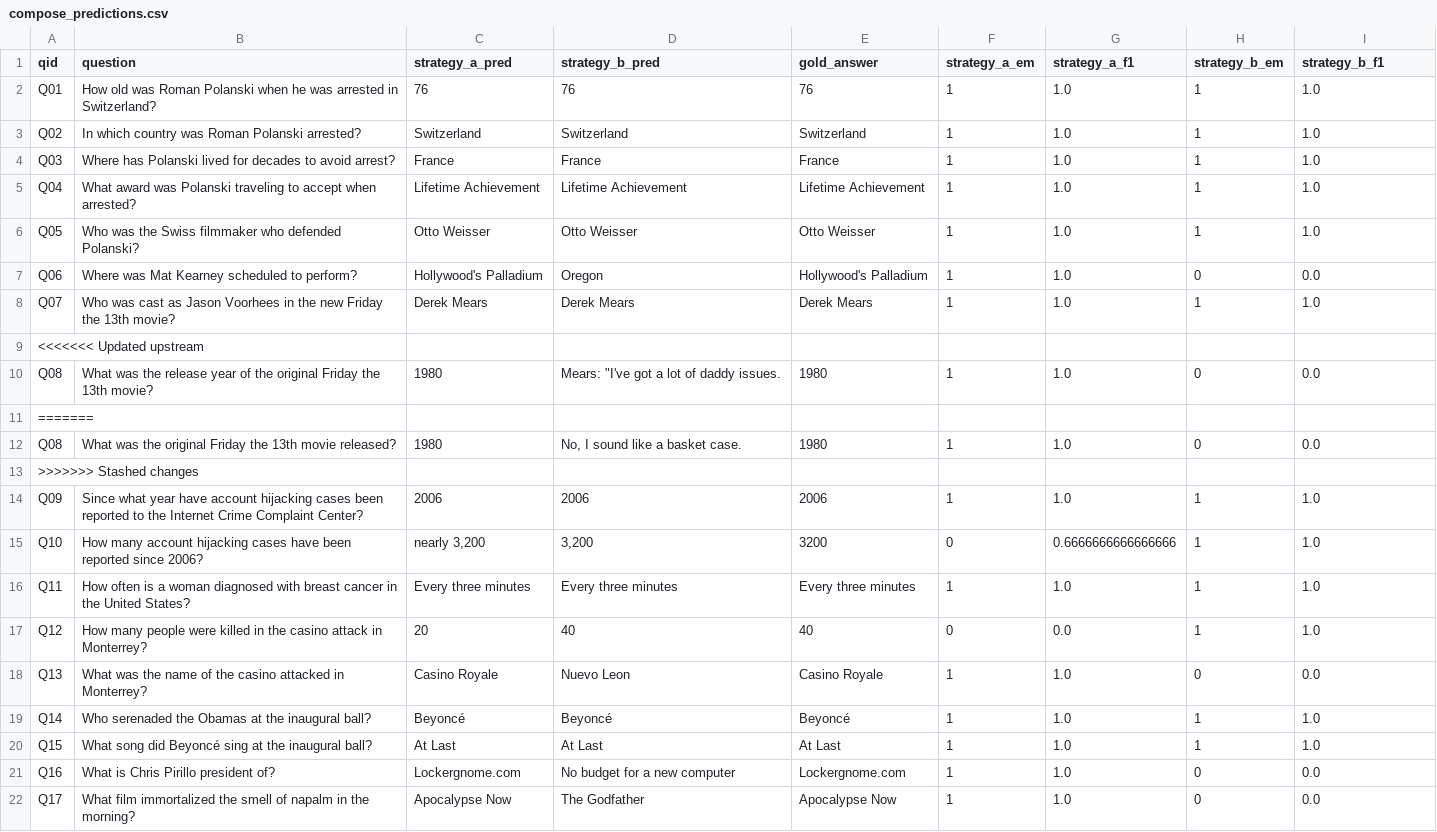
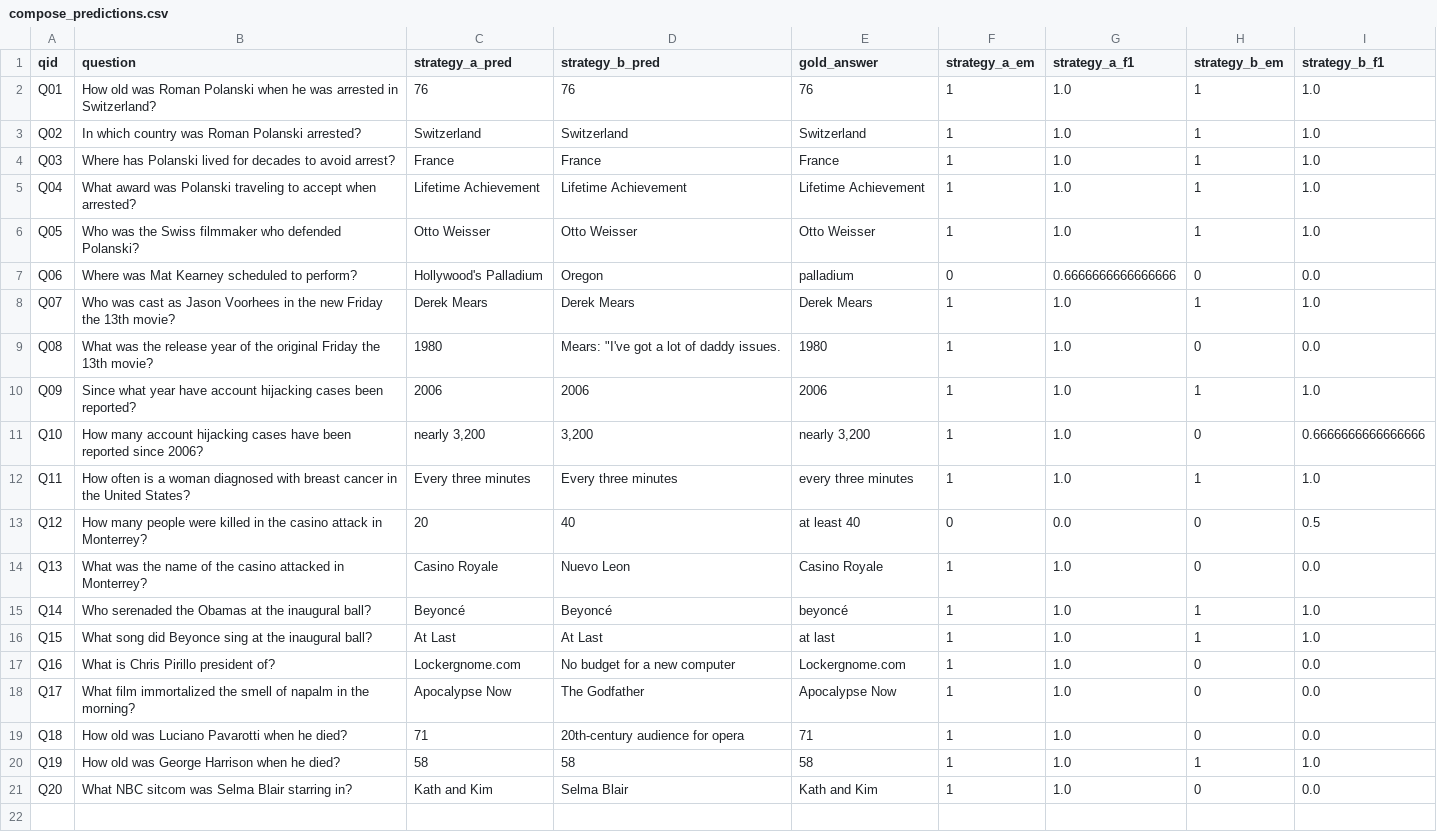
Before and after one commit to LevelUp-Applied-AI/m7-i7b-summary-eval-Marwan-ALMasrat, a CSV file: stretch/thursday/compose_predictions.csv, drawn as a sheet; only a part is shown; the shorter side is filled out with more unchanged rows.

```diff
--- a/stretch/thursday/compose_predictions.csv
+++ b/stretch/thursday/compose_predictions.csv
@@ -6,16 +6,12 @@ Q04,What award was Polanski traveling to accept when arrested?,Lifetime Achievem
 Q05,Who was the Swiss filmmaker who defended Polanski?,Otto Weisser,Otto Weisser,Otto Weisser,1,1.0,1,1.0
-Q06,Where was Mat Kearney scheduled to perform?,Hollywood's Palladium,Oregon,Hollywood's Palladium,1,1.0,0,0.0
+Q06,Where was Mat Kearney scheduled to perform?,Hollywood's Palladium,Oregon,palladium,0,0.6666666666666666,0,0.0
 Q07,Who was cast as Jason Voorhees in the new Friday the 13th movie?,Derek Mears,Derek Mears,Derek Mears,1,1.0,1,1.0
-<<<<<<< Updated upstream
 Q08,What was the release year of the original Friday the 13th movie?,1980,"Mears: ""I've got a lot of daddy issues.",1980,1,1.0,0,0.0
-=======
-Q08,What was the original Friday the 13th movie released?,1980,"No, I sound like a basket case.",1980,1,1.0,0,0.0
->>>>>>> Stashed changes
-Q09,Since what year have account hijacking cases been reported to the Internet Crime Complaint Center?,2006,2006,2006,1,1.0,1,1.0
-Q10,How many account hijacking cases have been reported since 2006?,"nearly 3,200","3,200",3200,0,0.6666666666666666,1,1.0
-Q11,How often is a woman diagnosed with breast cancer in the United States?,Every three minutes,Every three minutes,Every three minutes,1,1.0,1,1.0
-Q12,How many people were killed in the casino attack in Monterrey?,20,40,40,0,0.0,1,1.0
+Q09,Since what year have account hijacking cases been reported?,2006,2006,2006,1,1.0,1,1.0
+Q10,How many account hijacking cases have been reported since 2006?,"nearly 3,200","3,200","nearly 3,200",1,1.0,0,0.6666666666666666
+Q11,How often is a woman diagnosed with breast cancer in the United States?,Every three minutes,Every three minutes,every three minutes,1,1.0,1,1.0
+Q12,How many people were killed in the casino attack in Monterrey?,20,40,at least 40,0,0.0,0,0.5
 Q13,What was the name of the casino attacked in Monterrey?,Casino Royale,Nuevo Leon,Casino Royale,1,1.0,0,0.0
-Q14,Who serenaded the Obamas at the inaugural ball?,Beyoncé,Beyoncé,Beyoncé,1,1.0,1,1.0
-Q15,What song did Beyoncé sing at the inaugural ball?,At Last,At Last,At Last,1,1.0,1,1.0
+Q14,Who serenaded the Obamas at the inaugural ball?,Beyoncé,Beyoncé,beyoncé,1,1.0,1,1.0
+Q15,What song did Beyonce sing at the inaugural ball?,At Last,At Last,at last,1,1.0,1,1.0
 Q16,What is Chris Pirillo president of?,Lockergnome.com,No budget for a new computer,Lockergnome.com,1,1.0,0,0.0
```
Also changed, not shown: 2 other files.
